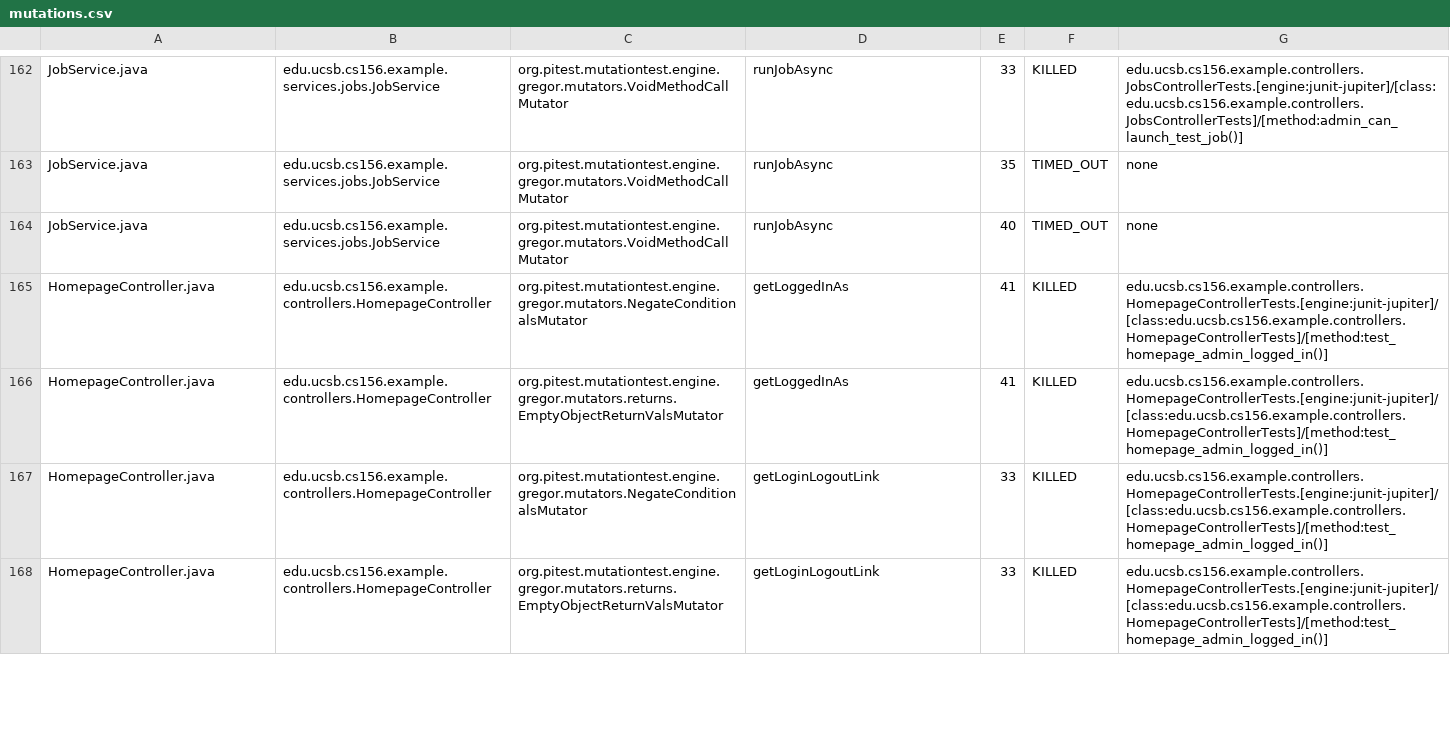
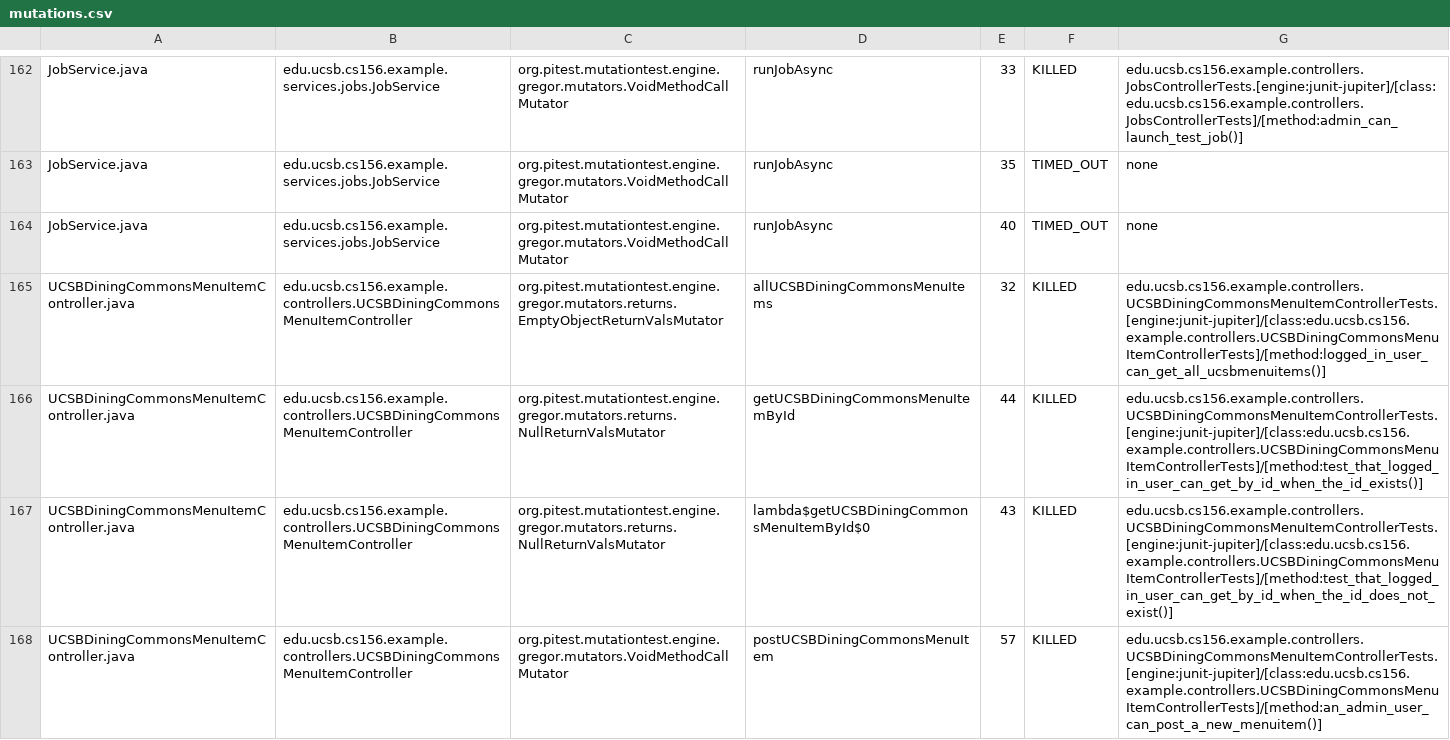
Before and after one commit to ucsb-cs156-f25/team01-f25-11, a CSV file: pitest/mutations.csv, drawn as a sheet; only a part is shown, gaps mark what is left out; the shorter side is filled out with more unchanged rows; the diff covers the shown part only.

Commit message:
Deploying to gh-pages from @ ucsb-cs156-f25/team01-f25-11@b47605876f3ac4d3a42c428f0a4d8ae007a0b412 🚀

```diff
--- a/pitest/mutations.csv
+++ b/pitest/mutations.csv
@@ -164 +164,5 @@ JobService.java,edu.ucsb.cs156.example.services.jobs.JobService,org.pitest.mutat
 JobService.java,edu.ucsb.cs156.example.services.jobs.JobService,org.pitest.mutationtest.engine.gregor.mutators.VoidMethodCallMutator,runJobAsync,40,TIMED_OUT,none
+UCSBDiningCommonsMenuItemController.java,edu.ucsb.cs156.example.controllers.UCSBDiningCommonsMenuItemController,org.pitest.mutationtest.engine.gregor.mutators.returns.EmptyObjectReturnValsMutator,allUCSBDiningCommonsMenuItems,32,KILLED,edu.ucsb.cs156.example.controllers.UCSBDiningCommonsMenuItemControllerTests.[engine:junit-jupiter]/[class:edu.ucsb.cs156.example.controllers.UCSBDiningCommonsMenuItemControllerTests]/[method:logged_in_user_can_get_all_ucsbmenuitems()]
+UCSBDiningCommonsMenuItemController.java,edu.ucsb.cs156.example.controllers.UCSBDiningCommonsMenuItemController,org.pitest.mutationtest.engine.gregor.mutators.returns.NullReturnValsMutator,getUCSBDiningCommonsMenuItemById,44,KILLED,edu.ucsb.cs156.example.controllers.UCSBDiningCommonsMenuItemControllerTests.[engine:junit-jupiter]/[class:edu.ucsb.cs156.example.controllers.UCSBDiningCommonsMenuItemControllerTests]/[method:test_that_logged_in_user_can_get_by_id_when_the_id_exists()]
+UCSBDiningCommonsMenuItemController.java,edu.ucsb.cs156.example.controllers.UCSBDiningCommonsMenuItemController,org.pitest.mutationtest.engine.gregor.mutators.returns.NullReturnValsMutator,lambda$getUCSBDiningCommonsMenuItemById$0,43,KILLED,edu.ucsb.cs156.example.controllers.UCSBDiningCommonsMenuItemControllerTests.[engine:junit-jupiter]/[class:edu.ucsb.cs156.example.controllers.UCSBDiningCommonsMenuItemControllerTests]/[method:test_that_logged_in_user_can_get_by_id_when_the_id_does_not_exist()]
+UCSBDiningCommonsMenuItemController.java,edu.ucsb.cs156.example.controllers.UCSBDiningCommonsMenuItemController,org.pitest.mutationtest.engine.gregor.mutators.VoidMethodCallMutator,postUCSBDiningCommonsMenuItem,57,KILLED,edu.ucsb.cs156.example.controllers.UCSBDiningCommonsMenuItemControllerTests.[engine:junit-jupiter]/[class:edu.ucsb.cs156.example.controllers.UCSBDiningCommonsMenuItemControllerTests]/[method:an_admin_user_can_post_a_new_menuitem()]
```
Also changed, not shown: 3 added rows, 5 removed rows and 1 edited cell elsewhere in this file, 24 other files.
